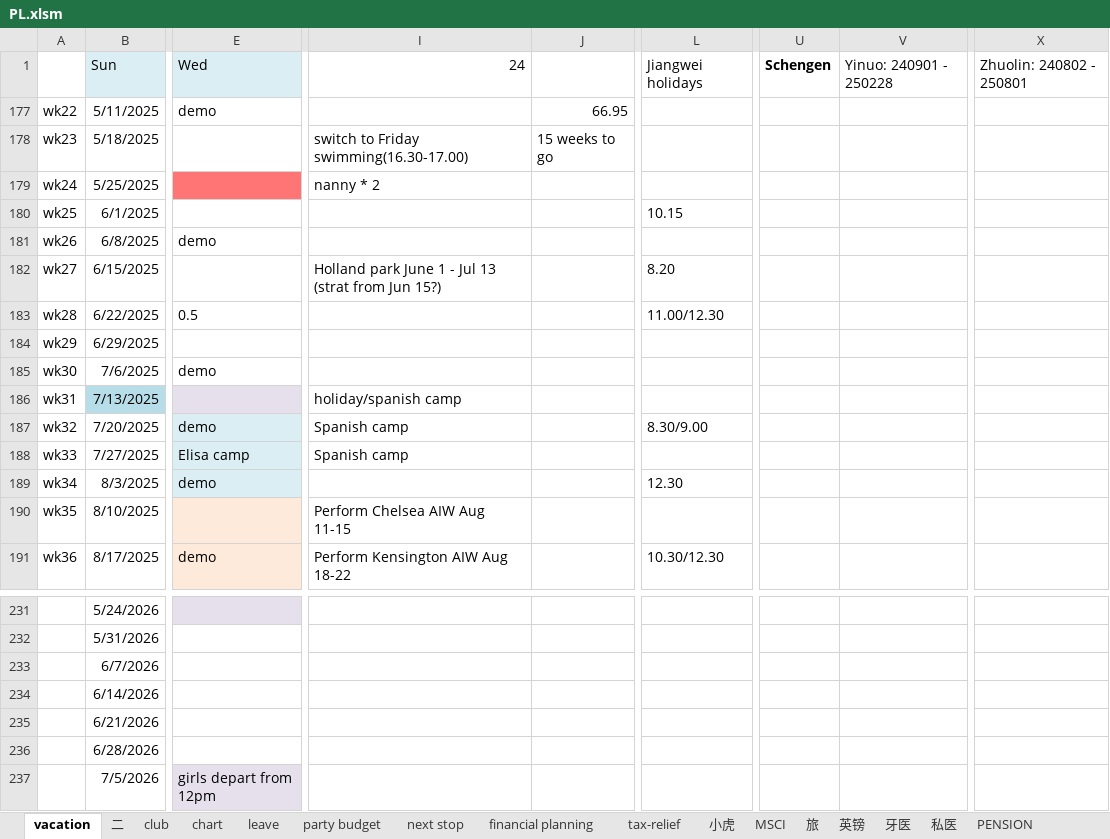
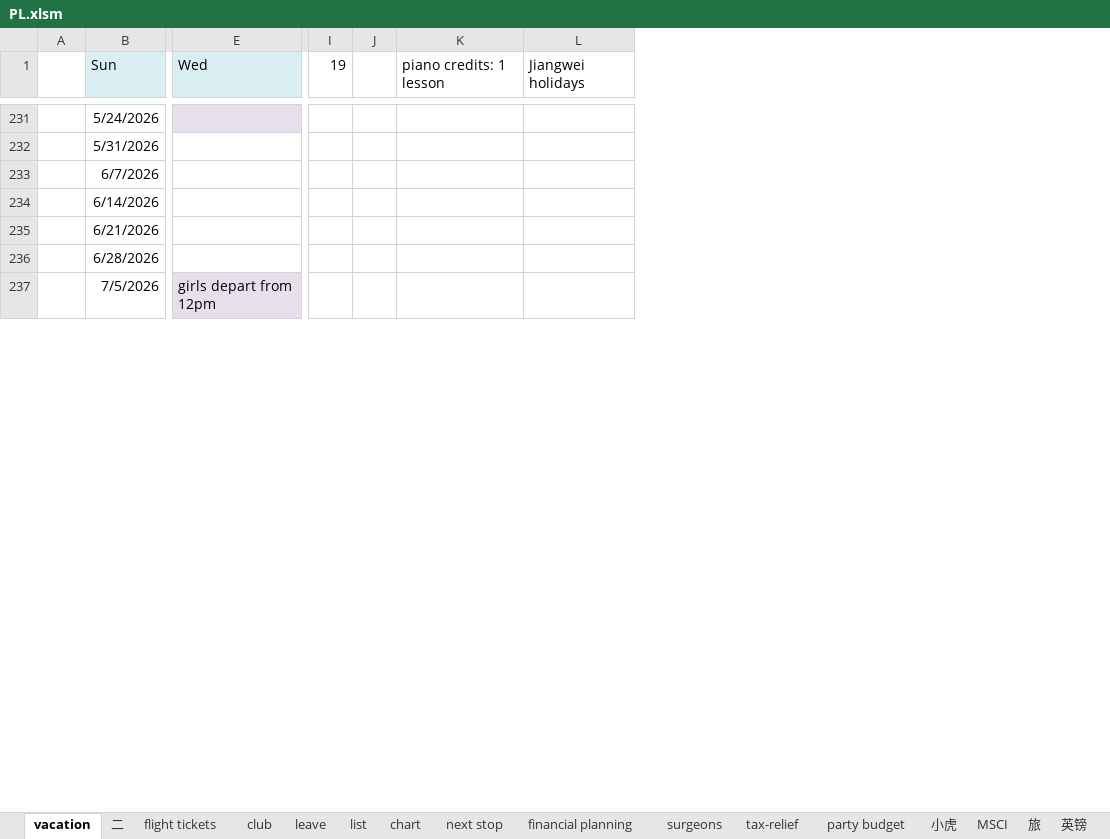
Before and after one commit to porkylin/porkylin, an Excel workbook: PL.xlsm, sheet vacation, drawn as a sheet; only a part is shown, gaps mark what is left out; values as stored, in another font and other column widths than the file's, no borders; removed rows and columns are numbered as before the commit, all else as after; rows hold the shown columns only; the diff covers the shown part only; the diff names each change by its address in the sheet, - before the commit and + after, or states it on an @@ line.

```diff
--- a/PL.xlsm (sheet vacation)
+++ b/PL.xlsm (sheet vacation)
-sheet tab: PENSION
+sheet tab: flight tickets
@@ sheet tab unhidden: list @@
@@ sheet tab unhidden: surgeons @@
@@ sheet tab order changed: vacation | 二 | flight tickets | club | leave | list | chart | next stop | financial planning | surgeons | tax-relief | party budget | 小虎 | MSCI | 旅 | 英镑 @@
-column E, row 1: Wed; row 237: girls depart from 12pm
+column E, row 1: Wed; row 237: girls depart from 12pm
-column I, row 1: 24
-column J, empty
-column L, row 1: Jiangwei holidays
+column I, row 1: 19
+column J, empty
+column K, row 1: piano credits: 1 lesson
+column L, row 1: Jiangwei holidays
-column U, row 1: Schengen
-column V, row 1: Yinuo: 240901 - 250228
-column X, row 1: Zhuolin: 240802 - 250801
@@ row 177 hidden: wk22 | 5/11/2025 | demo |  | 66.95 @@
-row 178: wk23 | 5/18/2025 |  | switch to Friday swimming(16.30-17.00) | 15 weeks to go
-row 179: wk24 | 5/25/2025 |  | nanny * 2
-row 180: wk25 | 6/1/2025 |  |  |  | 10.15
-row 181: wk26 | 6/8/2025 | demo
-row 182: wk27 | 6/15/2025 |  | Holland park June 1 - Jul 13 (strat from Jun 15?) |  | 8.20
-row 183: wk28 | 6/22/2025 | 0.5 |  |  | 11.00/12.30
-row 184: wk29 | 6/29/2025
-row 185: wk30 | 7/6/2025 | demo
-row 186: wk31 | 7/13/2025 |  | holiday/spanish camp
-row 187: wk32 | 7/20/2025 | demo | Spanish camp |  | 8.30/9.00
-row 188: wk33 | 7/27/2025 | Elisa camp | Spanish camp
-row 189: wk34 | 8/3/2025 | demo |  |  | 12.30
-row 190: wk35 | 8/10/2025 |  | Perform Chelsea AIW Aug 11-15
-row 191: wk36 | 8/17/2025 | demo | Perform Kensington AIW Aug 18-22 |  | 10.30/12.30
```
Also changed, not shown: 5 removed columns, 66 edited cells and cell formats elsewhere in this sheet, sheet club, sheet financial planning, sheet 二, sheet leave, sheet party budget, sheet chart, 4 more sheets, other sheet tabs, formulas that keep their value, hidden cells, charts or pictures.
